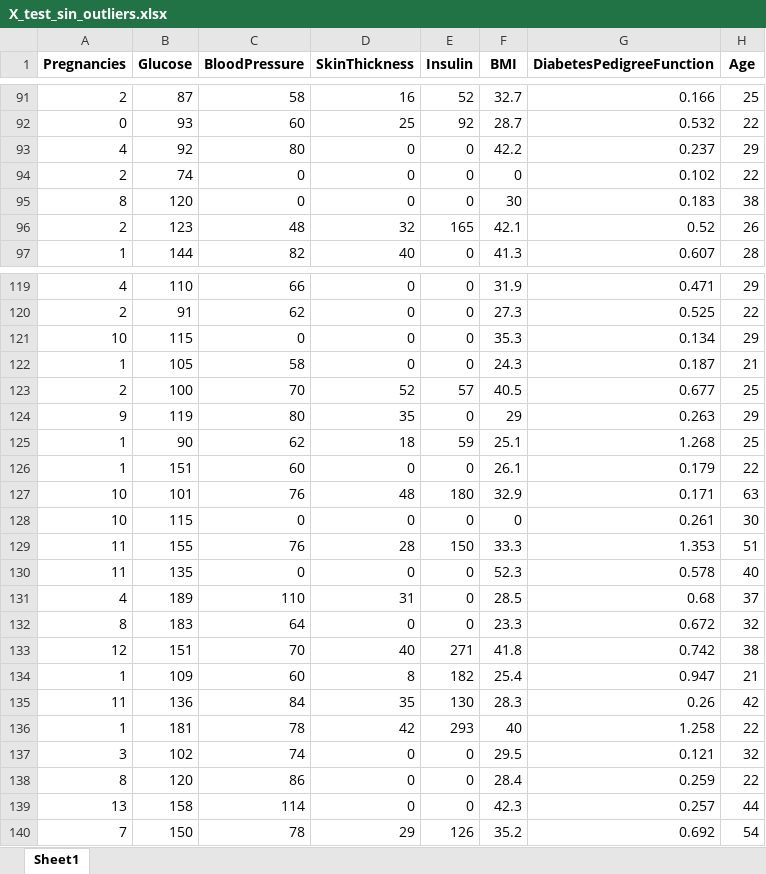
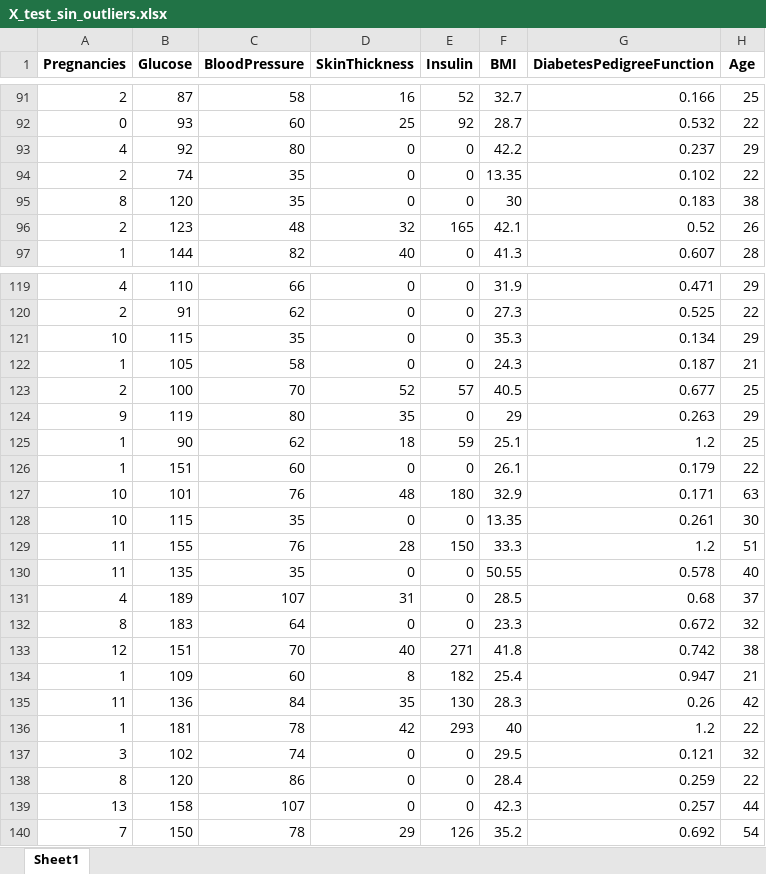
Before and after one commit to 4GeeksAcademy/ginappedrosa-decision-tree-ML-diabetes_case, an Excel workbook: data/processed/X_test_sin_outliers.xlsx, sheet Sheet1, drawn as a sheet; only a part is shown, gaps mark what is left out; values as stored, in another font and other column widths than the file's, no borders; the diff covers the shown part only; the diff names each change by its address in the sheet, - before the commit and + after, or states it on an @@ line.

```diff
--- a/data/processed/X_test_sin_outliers.xlsx (sheet Sheet1)
+++ b/data/processed/X_test_sin_outliers.xlsx (sheet Sheet1)
-C94:C95 (BloodPressure): 0
+C94:C95 (BloodPressure): 35
-F94 (BMI): 0
+F94 (BMI): 13.35
-C121 (BloodPressure): 0
+C121 (BloodPressure): 35
-G125 (DiabetesPedigreeFunction): 1.268
+G125 (DiabetesPedigreeFunction): 1.2
-C128 (BloodPressure): 0
+C128 (BloodPressure): 35
-F128 (BMI): 0
+F128 (BMI): 13.35
-G129 (DiabetesPedigreeFunction): 1.353
+G129 (DiabetesPedigreeFunction): 1.2
-C130 (BloodPressure): 0
+C130 (BloodPressure): 35
-F130 (BMI): 52.3
+F130 (BMI): 50.55
-C131 (BloodPressure): 110
+C131 (BloodPressure): 107
-G136 (DiabetesPedigreeFunction): 1.258
+G136 (DiabetesPedigreeFunction): 1.2
-C139 (BloodPressure): 114
+C139 (BloodPressure): 107
```
Also changed, not shown: 15 edited cells elsewhere in this sheet, data/processed/X_test_sin_outliers_norm.xlsx, data/processed/X_test_sin_outliers_scal.xlsx, 20 other files.
